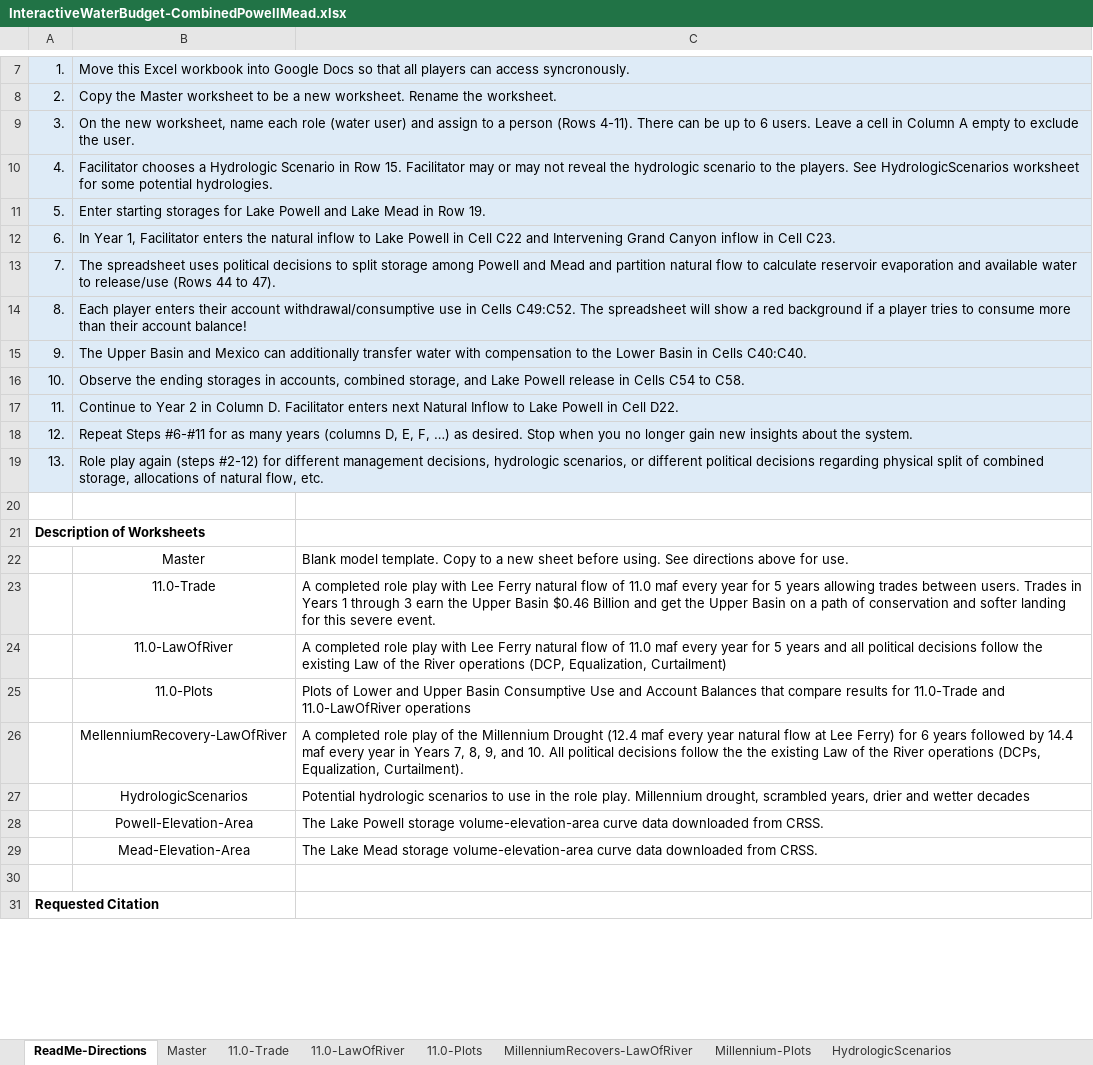
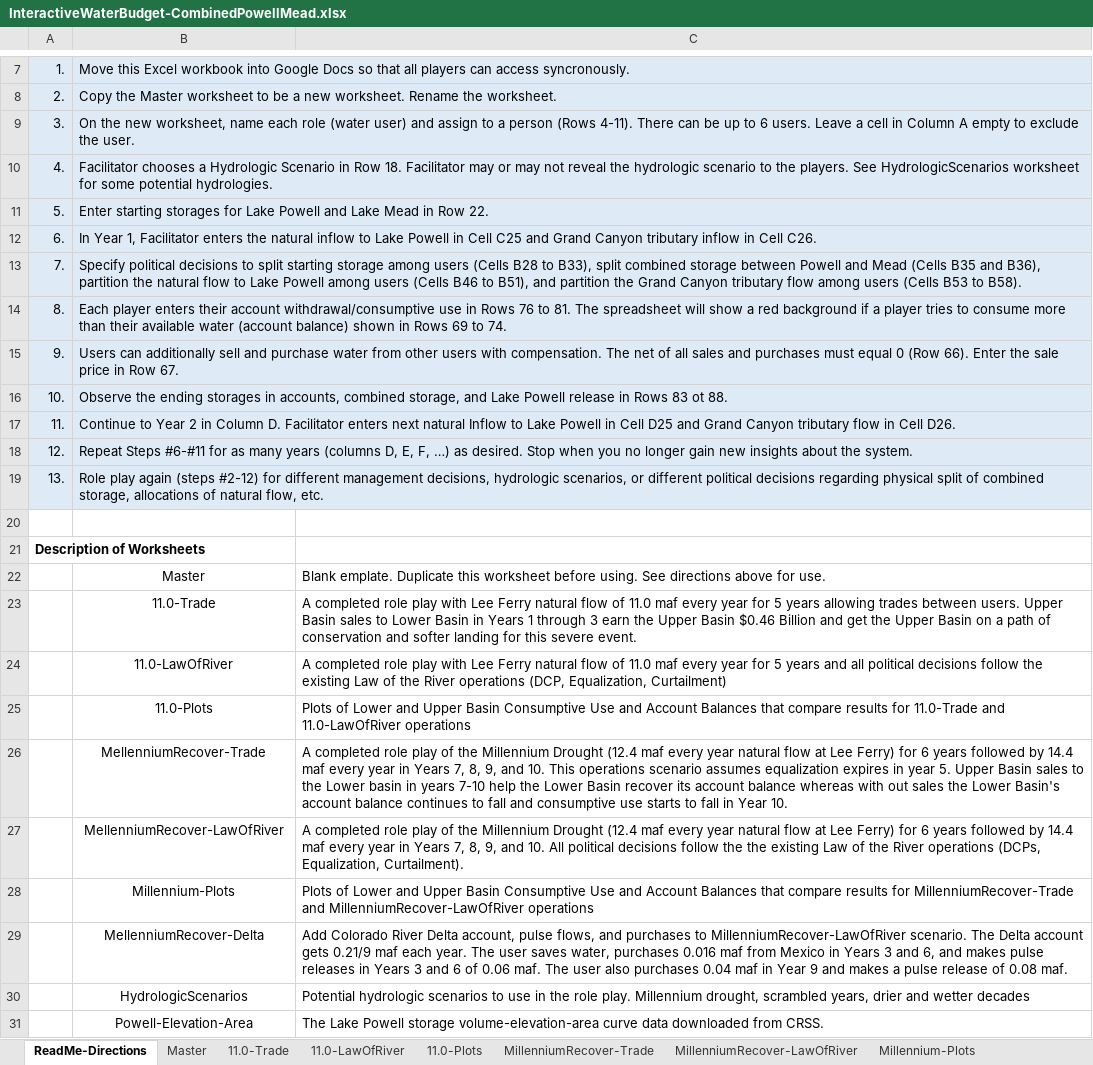
Before and after one commit to dzeke/ColoradoRiverFutures, an Excel workbook: InteractiveWaterBudget/InteractiveWaterBudget-CombinedPowellMead.xlsx, sheet ReadMe-Directions, drawn as a sheet; only a part is shown, gaps mark what is left out; the shorter side is filled out with more unchanged rows; values as stored, in another font and other column widths than the file's, no borders; addresses are those after the commit; the diff names each change by its address in the sheet, - before the commit and + after, or states it on an @@ line.

Commit message:
To interactive water budget, show Millennium recovery with trade and Law of River

```diff
--- a/InteractiveWaterBudget/InteractiveWaterBudget-CombinedPowellMead.xlsx (sheet ReadMe-Directions)
+++ b/InteractiveWaterBudget/InteractiveWaterBudget-CombinedPowellMead.xlsx (sheet ReadMe-Directions)
-sheet tab: MillenniumRecovers-LawOfRiver
+sheet tab: MillenniumRecover-Trade
+sheet tab: MillenniumRecover-LawOfRiver
-B10: …in Row 15. Facilitator may…
+B10: …in Row 18. Facilitator may…
-B11: …in Row 19.
+B11: …in Row 22.
-B12: …in Cell C22 and Intervening Grand Canyon inflow in Cell C23.
+B12: …in Cell C25 and Grand Canyon tributary inflow in Cell C26.
-B13: The spreadsheet uses political decisions to split storage among Powell and Mead and partition natural flow to calculate reservoir evaporation and available water to release/use (Rows 44 to 47).
+B13: Specify political decisions to split starting storage among users (Cells B28 to B33), split combined storage between Powell and Mead (Cells B35 and B36), partition the natural flow to Lake Powell among users (Cells B46 to B51), and partition the Grand Canyon tributary flow among users (Cells B53 to B58).
-B14: …use in Cells C49:C52. The spreadsheet will show a red background if a player tries to consume more than their account balance!
+B14: …use in Rows 76 to 81. The spreadsheet will show a red background if a player tries to consume more than their available water (account balance) shown in Rows 69 to 74.
-B15: The Upper Basin and Mexico can additionally transfer water with compensation to the Lower Basin in Cells C40:C40.
+B15: Users can additionally sell and purchase water from other users with compensation. The net of all sales and purchases must equal 0 (Row 66). Enter the sale price in Row 67.
-B16: …release in Cells C54 to C58.
+B16: …release in Rows 83 ot 88.
-B17: …enters next Natural Inflow to Lake Powell in Cell D22.
+B17: …enters next natural Inflow to Lake Powell in Cell D25 and Grand Canyon tributary flow in Cell D26.
-C22: Blank model template. Copy to a new sheet before using.…
+C22: Blank emplate. Duplicate this worksheet before using.…
-C23: …between users. Trades in Years…
+C23: …between users. Upper Basin sales to Lower Basin in Years…
+row 26:  | MellenniumRecover-Trade | A completed role play of the Millennium Drought (12.4 maf every year natural flow at Lee Ferry) for 6 years followed by 14.4 maf every year in Years 7, 8, 9, and 10. This operations scenario assumes equalization expires in year 5. Upper Basin sales to the Lower basin in years 7-10 help the Lower Basin recover its account balance whereas with out sales the Lower Basin's account balance continues to fall and consumptive use starts to fall in Year 10.
-B27: MellenniumRecovery-LawOfRiver
+B27: MellenniumRecover-LawOfRiver
+row 28:  | Millennium-Plots | Plots of Lower and Upper Basin Consumptive Use and Account Balances that compare results for MillenniumRecover-Trade and MillenniumRecover-LawOfRiver operations
+row 29:  | MellenniumRecover-Delta | Add Colorado River Delta account, pulse flows, and purchases to MillenniumRecover-LawOfRiver scenario. The Delta account gets 0.21/9 maf each year. The user saves water, purchases 0.016 maf from Mexico in Years 3 and 6, and makes pulse releases in Years 3 and 6 of 0.06 maf. The user also purchases 0.04 maf in Year 9 and makes a pulse release of 0.08 maf.
```
Also changed, not shown: sheet 11.0-Trade, sheet 11.0-LawOfRiver, sheet Master, sheet Millennium-Plots, other sheet tabs, formulas that keep their value, hidden cells, charts or pictures.
